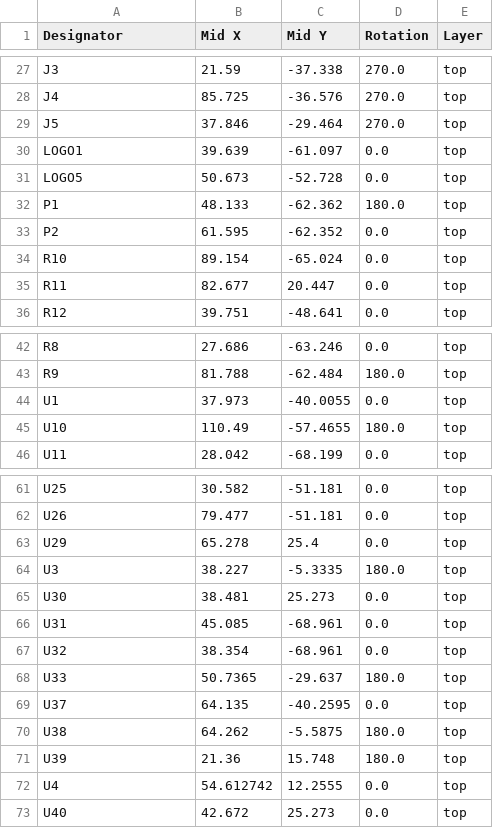
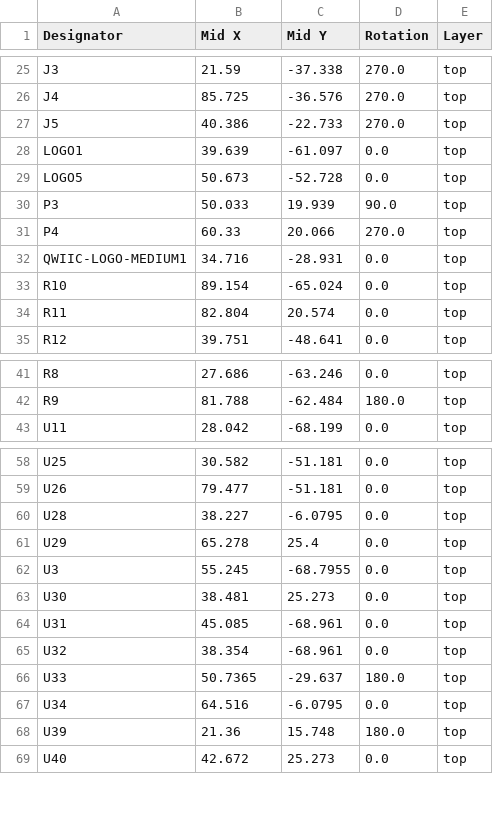
Before and after one commit to rosmo-robot/rosmo, a CSV file: production/positions.csv, drawn as a sheet; only a part is shown, gaps mark what is left out; the diff covers the shown part only.

```diff
--- a/production/positions.csv
+++ b/production/positions.csv
@@ -28,9 +26,10 @@ J3,21.59,-37.338,270.0,top
 J4,85.725,-36.576,270.0,top
-J5,37.846,-29.464,270.0,top
+J5,40.386,-22.733,270.0,top
 LOGO1,39.639,-61.097,0.0,top
 LOGO5,50.673,-52.728,0.0,top
-P1,48.133,-62.362,180.0,top
-P2,61.595,-62.352,0.0,top
+P3,50.033,19.939,90.0,top
+P4,60.33,20.066,270.0,top
+QWIIC-LOGO-MEDIUM1,34.716,-28.931,0.0,top
 R10,89.154,-65.024,0.0,top
-R11,82.677,20.447,0.0,top
+R11,82.804,20.574,0.0,top
 R12,39.751,-48.641,0.0,top
@@ -43,4 +42,2 @@ R8,27.686,-63.246,0.0,top
 R9,81.788,-62.484,180.0,top
-U1,37.973,-40.0055,0.0,top
-U10,110.49,-57.4655,180.0,top
 U11,28.042,-68.199,0.0,top
@@ -62,4 +59,5 @@ U25,30.582,-51.181,0.0,top
 U26,79.477,-51.181,0.0,top
+U28,38.227,-6.0795,0.0,top
 U29,65.278,25.4,0.0,top
-U3,38.227,-5.3335,180.0,top
+U3,55.245,-68.7955,0.0,top
 U30,38.481,25.273,0.0,top
@@ -68,6 +66,4 @@ U32,38.354,-68.961,0.0,top
 U33,50.7365,-29.637,180.0,top
-U37,64.135,-40.2595,0.0,top
-U38,64.262,-5.5875,180.0,top
+U34,64.516,-6.0795,0.0,top
 U39,21.36,15.748,180.0,top
-U4,54.612742,12.2555,0.0,top
 U40,42.672,25.273,0.0,top
```
Also changed, not shown: 3 added rows, 3 removed rows and 11 edited cells elsewhere in this file, production/bom.csv, production/designators.csv, 4 other files.
